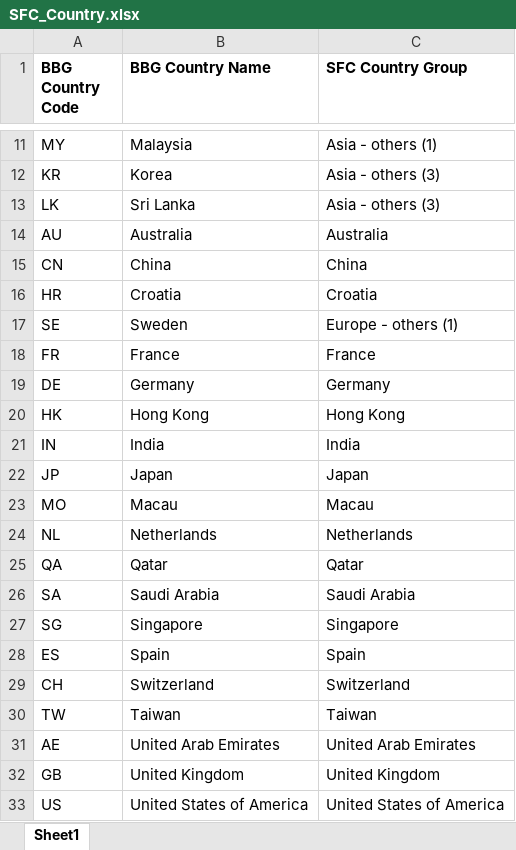
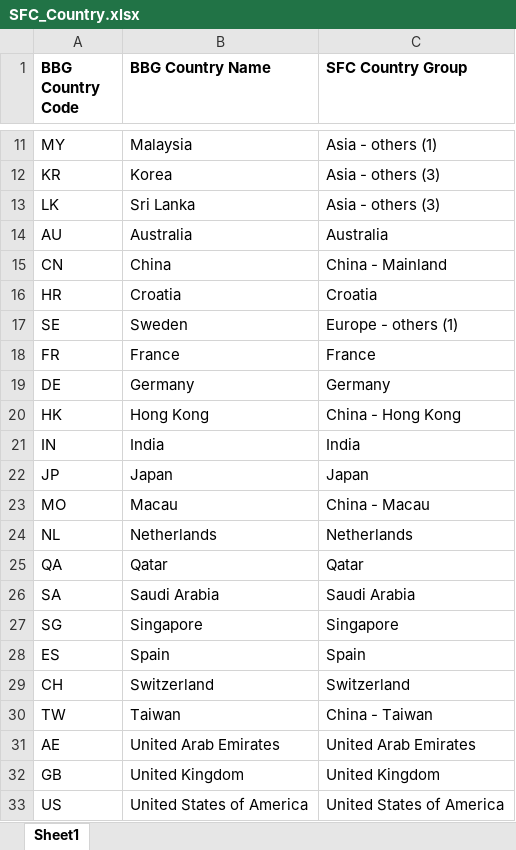
Before and after one commit to ZhangSteven/risk_report, an Excel workbook: SFC_Country.xlsx, sheet Sheet1, drawn as a sheet; only a part is shown, gaps mark what is left out; values as stored, in another font and other column widths than the file's, no borders; the diff names each change by its address in the sheet, - before the commit and + after, or states it on an @@ line.

Commit message:
SFC strings to value starts to work

```diff
--- a/SFC_Country.xlsx (sheet Sheet1)
+++ b/SFC_Country.xlsx (sheet Sheet1)
-C15 (SFC Country Group): China
+C15 (SFC Country Group): China - Mainland
-C20 (SFC Country Group): Hong Kong
+C20 (SFC Country Group): China - Hong Kong
-C23 (SFC Country Group): Macau
+C23 (SFC Country Group): China - Macau
-C30 (SFC Country Group): Taiwan
+C30 (SFC Country Group): China - Taiwan
```
Also changed, not shown: 5 other files.
